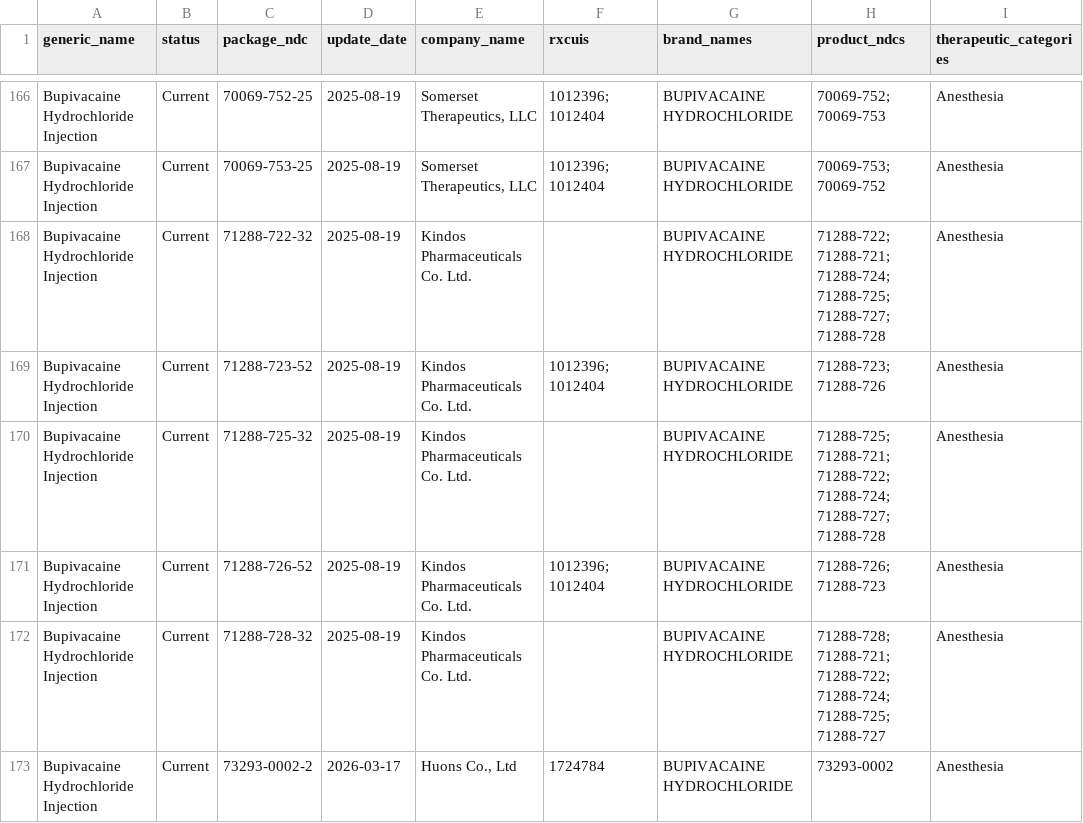
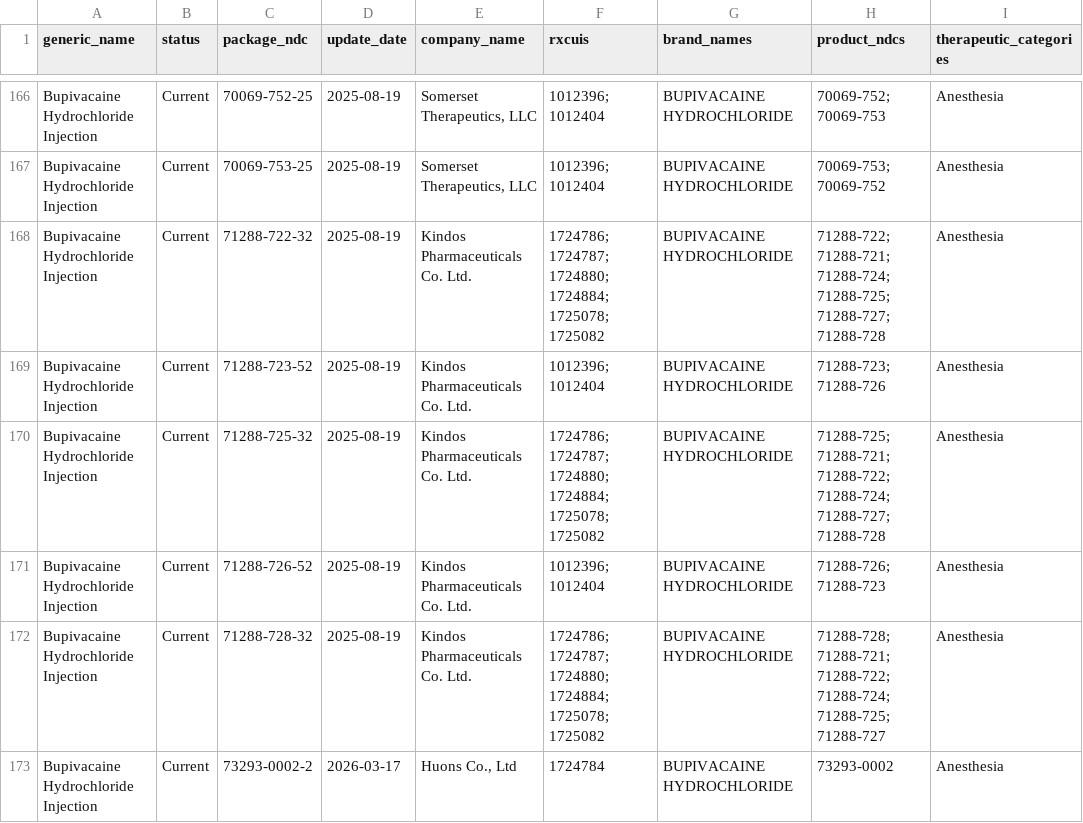
Before and after one commit to zzddddzz/rx-shortage-radar, a CSV file: site/data/shortages.csv, drawn as a sheet; only a part is shown, gaps mark what is left out; the diff covers the shown part only; the diff names each change by its address in the sheet, - before the commit and + after, or states it on an @@ line.

```diff
--- a/site/data/shortages.csv
+++ b/site/data/shortages.csv
-F168 (rxcuis): (empty)
+F168 (rxcuis): 1724786; 1724787; 1724880; 1724884; 1725078; 1725082
-F170 (rxcuis): (empty)
+F170 (rxcuis): 1724786; 1724787; 1724880; 1724884; 1725078; 1725082
-F172 (rxcuis): (empty)
+F172 (rxcuis): 1724786; 1724787; 1724880; 1724884; 1725078; 1725082
```
Also changed, not shown: 1 moved row and 109 edited cells elsewhere in this file, 5 other files.
